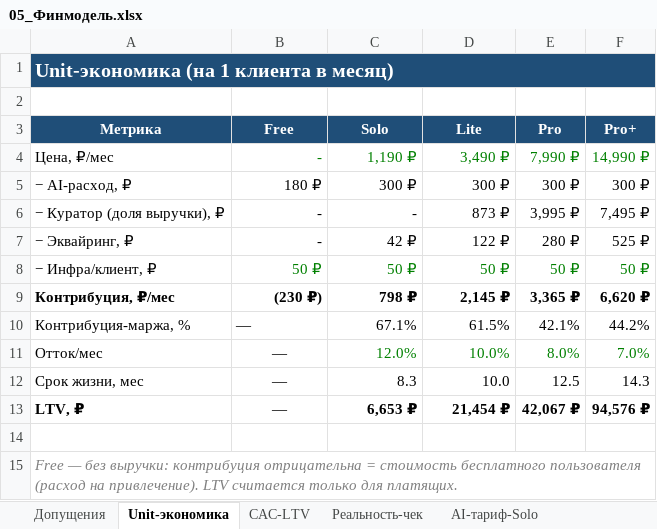
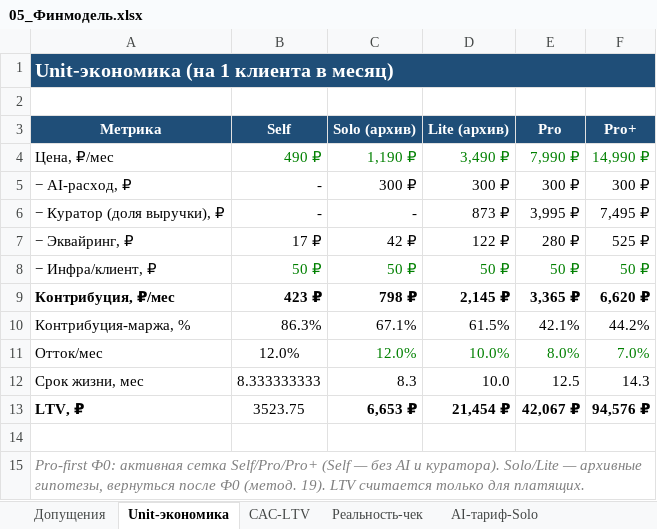
Before and after one commit to kinderlystv-png/HEYS-v2, an Excel workbook: маркетинг/05_Финмодель.xlsx, sheet Unit-экономика, drawn as a sheet; values as stored, in another font and other column widths than the file's, no borders; the diff names each change by its address in the sheet, - before the commit and + after, or states it on an @@ line.

Commit message:
docs(marketing): update Pro-first launch materials

```diff
--- a/маркетинг/05_Финмодель.xlsx (sheet Unit-экономика)
+++ b/маркетинг/05_Финмодель.xlsx (sheet Unit-экономика)
-B3: Free
+B3: Self
-C3: Solo
+C3: Solo (архив)
-D3: Lite
+D3: Lite (архив)
-B4 (Self): -
+B4 (Self): 490 ₽
-B5 (Self): 180 ₽
+B5 (Self): -
-B7 (Self): -
+B7 (Self): 17 ₽
-B9 (Self): (230 ₽)
+B9 (Self): 423 ₽
-B10 (Self): —
+B10 (Self): 86.3%
-B11 (Self): —
+B11 (Self): 12.0%
-B12 (Self): —
+B12 (Self): 8.333333333
-B13 (Self): —
+B13 (Self): 3523.75
-A15 (Метрика): Free — без выручки: контрибуция отрицательна = стоимость бесплатного пользователя (расход на привлечение). LTV считается…
+A15 (Метрика): Pro-first Ф0: активная сетка Self/Pro/Pro+ (Self — без AI и куратора). Solo/Lite — архивные гипотезы, вернуться после Ф0 (метод. 19). LTV считается…
```
Also changed, not shown: sheet Прогноз-12мес, sheet Когорты, sheet Допущения, sheet Чувствительность, sheet Сценарии, sheet CAC-LTV, 3 more sheets, маркетинг/00_Сводная_панель.xlsx, 8 other files.
